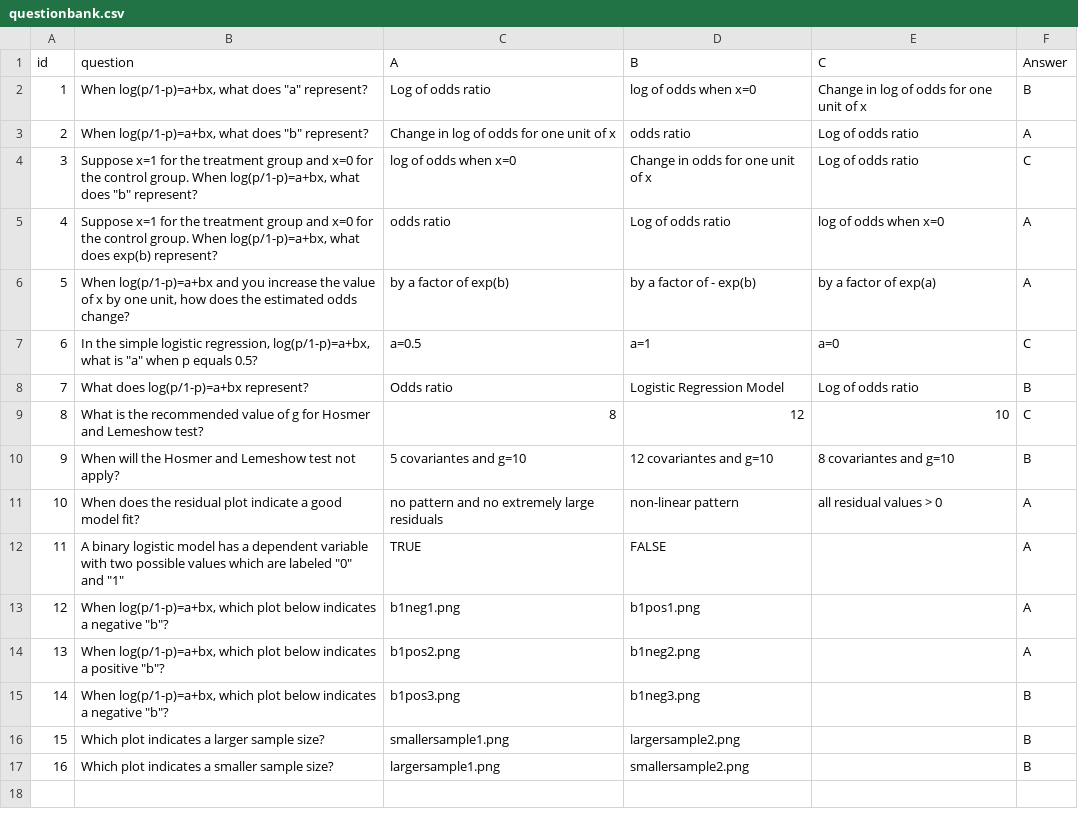
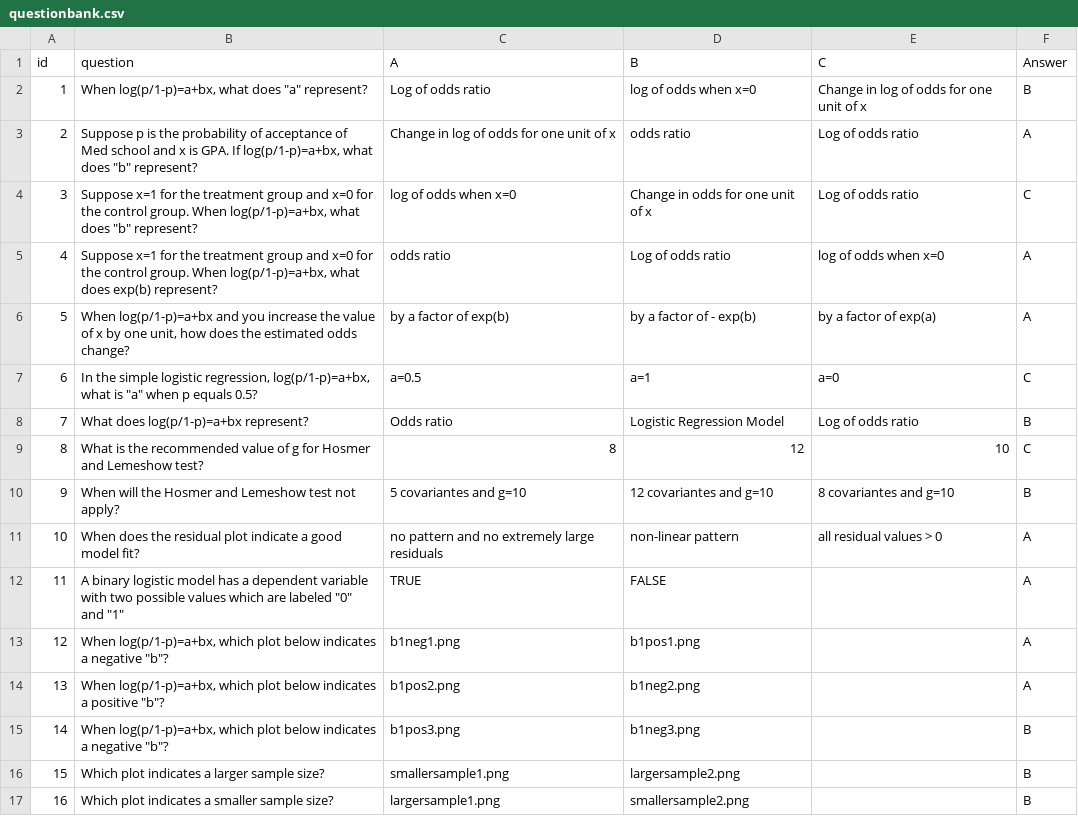
Before and after one commit to YvnGong/LogisticRegs, a CSV file: questionbank.csv, drawn as a sheet; the diff names each change by its address in the sheet, - before the commit and + after, or states it on an @@ line.

Commit message:
correct questionbank and write instructions on empirical logits plot

```diff
--- a/questionbank.csv
+++ b/questionbank.csv
-B3 (question): When log(p/1-p)=a+bx, what…
+B3 (question): Suppose p is the probability of acceptance of Med school and x is GPA. If log(p/1-p)=a+bx, what…
```
Also changed, not shown: 4 other files.
